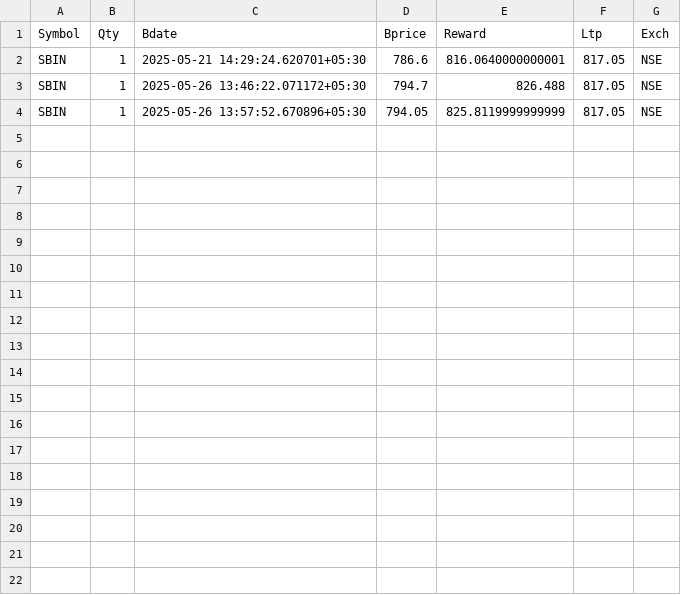
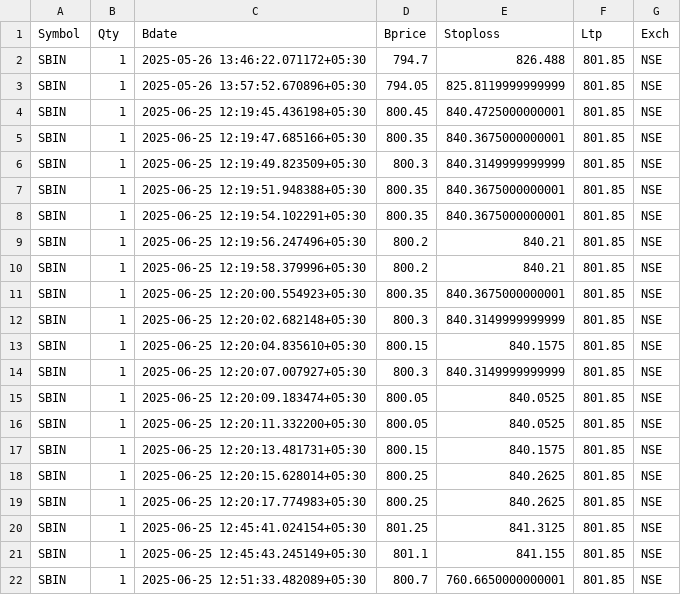
Before and after one commit to ecomsense/fantastico-holdings, a CSV file: factory/delivered.csv, drawn as a sheet.

```diff
--- a/factory/delivered.csv
+++ b/factory/delivered.csv
@@ -1,4 +1,22 @@
-Symbol,Qty,Bdate,Bprice,Reward,Ltp,Exch
-SBIN,1,2025-05-21 14:29:24.620701+05:30,786.6,816.0640000000001,817.05,NSE
-SBIN,1,2025-05-26 13:46:22.071172+05:30,794.7,826.488,817.05,NSE
-SBIN,1,2025-05-26 13:57:52.670896+05:30,794.05,825.8119999999999,817.05,NSE
+Symbol,Qty,Bdate,Bprice,Stoploss,Ltp,Exch
+SBIN,1,2025-05-26 13:46:22.071172+05:30,794.7,826.488,801.85,NSE
+SBIN,1,2025-05-26 13:57:52.670896+05:30,794.05,825.8119999999999,801.85,NSE
+SBIN,1,2025-06-25 12:19:45.436198+05:30,800.45,840.4725000000001,801.85,NSE
+SBIN,1,2025-06-25 12:19:47.685166+05:30,800.35,840.3675000000001,801.85,NSE
+SBIN,1,2025-06-25 12:19:49.823509+05:30,800.3,840.3149999999999,801.85,NSE
+SBIN,1,2025-06-25 12:19:51.948388+05:30,800.35,840.3675000000001,801.85,NSE
+SBIN,1,2025-06-25 12:19:54.102291+05:30,800.35,840.3675000000001,801.85,NSE
+SBIN,1,2025-06-25 12:19:56.247496+05:30,800.2,840.21,801.85,NSE
+SBIN,1,2025-06-25 12:19:58.379996+05:30,800.2,840.21,801.85,NSE
+SBIN,1,2025-06-25 12:20:00.554923+05:30,800.35,840.3675000000001,801.85,NSE
+SBIN,1,2025-06-25 12:20:02.682148+05:30,800.3,840.3149999999999,801.85,NSE
+SBIN,1,2025-06-25 12:20:04.835610+05:30,800.15,840.1575,801.85,NSE
+SBIN,1,2025-06-25 12:20:07.007927+05:30,800.3,840.3149999999999,801.85,NSE
+SBIN,1,2025-06-25 12:20:09.183474+05:30,800.05,840.0525,801.85,NSE
+SBIN,1,2025-06-25 12:20:11.332200+05:30,800.05,840.0525,801.85,NSE
+SBIN,1,2025-06-25 12:20:13.481731+05:30,800.15,840.1575,801.85,NSE
+SBIN,1,2025-06-25 12:20:15.628014+05:30,800.25,840.2625,801.85,NSE
+SBIN,1,2025-06-25 12:20:17.774983+05:30,800.25,840.2625,801.85,NSE
+SBIN,1,2025-06-25 12:45:41.024154+05:30,801.25,841.3125,801.85,NSE
+SBIN,1,2025-06-25 12:45:43.245149+05:30,801.1,841.155,801.85,NSE
+SBIN,1,2025-06-25 12:51:33.482089+05:30,800.7,760.6650000000001,801.85,NSE
```
Also changed, not shown: factory/orders.csv, factory/positions.csv, 2 other files.
